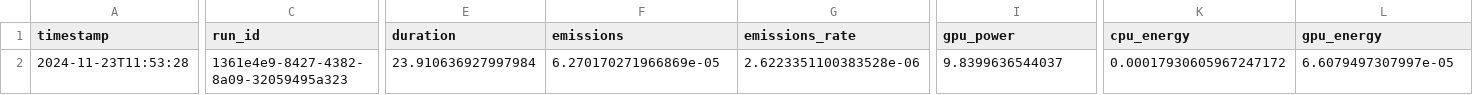
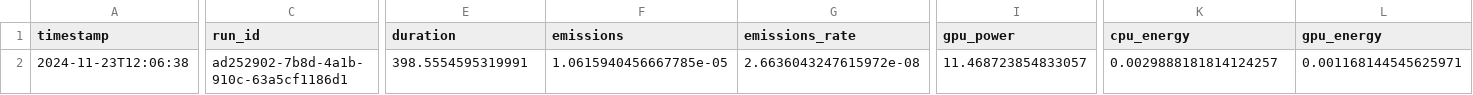
Before and after one commit to Daniel4078/COMP70015-MML-coursework, a CSV file: emissions.csv, drawn as a sheet; only a part is shown, gaps mark what is left out; the diff covers the shown part only; the diff names each change by its address in the sheet, - before the commit and + after, or states it on an @@ line.

Commit message:
more emissions

```diff
--- a/emissions.csv
+++ b/emissions.csv
-A2 (timestamp): 2024-11-23T11:53:28
+A2 (timestamp): 2024-11-23T12:06:38
-C2 (run_id): 1361e4e9-8427-4382-8a09-32059495a323
+C2 (run_id): ad252902-7b8d-4a1b-910c-63a5cf1186d1
-E2 (duration): 23.910636927997984
+E2 (duration): 398.5554595319991
-F2 (emissions): 6.270170271966869e-05
+F2 (emissions): 1.0615940456667785e-05
-G2 (emissions_rate): 2.6223351100383528e-06
+G2 (emissions_rate): 2.6636043247615972e-08
-I2 (gpu_power): 9.8399636544037
+I2 (gpu_power): 11.468723854833057
-K2 (cpu_energy): 0.00017930605967247172
+K2 (cpu_energy): 0.0029888181814124257
-L2 (gpu_energy): 6.6079497307997e-05
+L2 (gpu_energy): 0.001168144545625971
```
Also changed, not shown: 7 edited cells elsewhere in this file, 3 other files.
